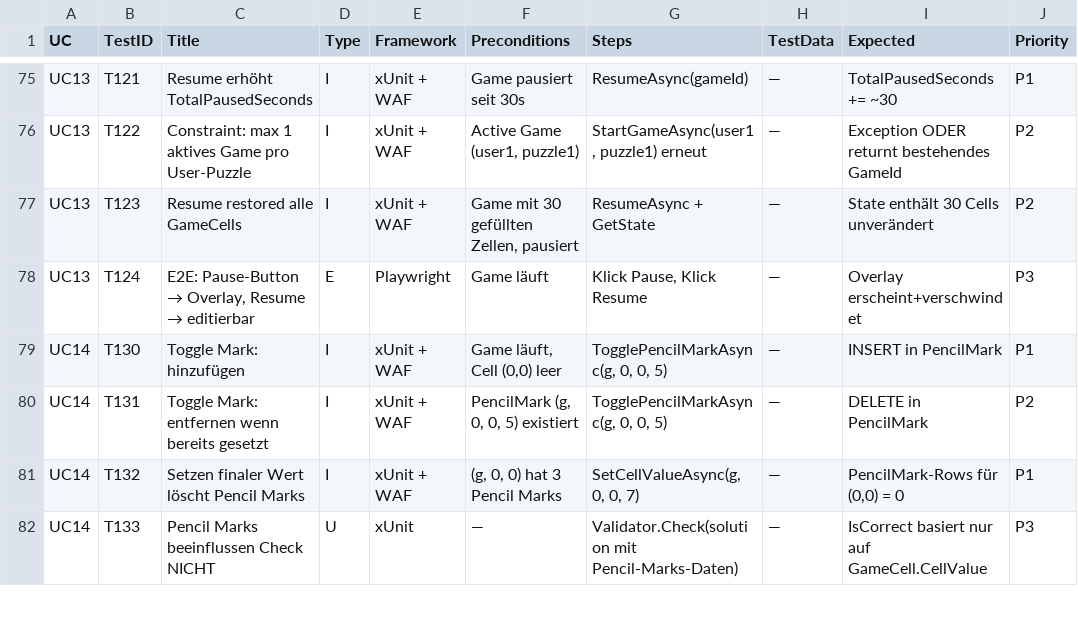
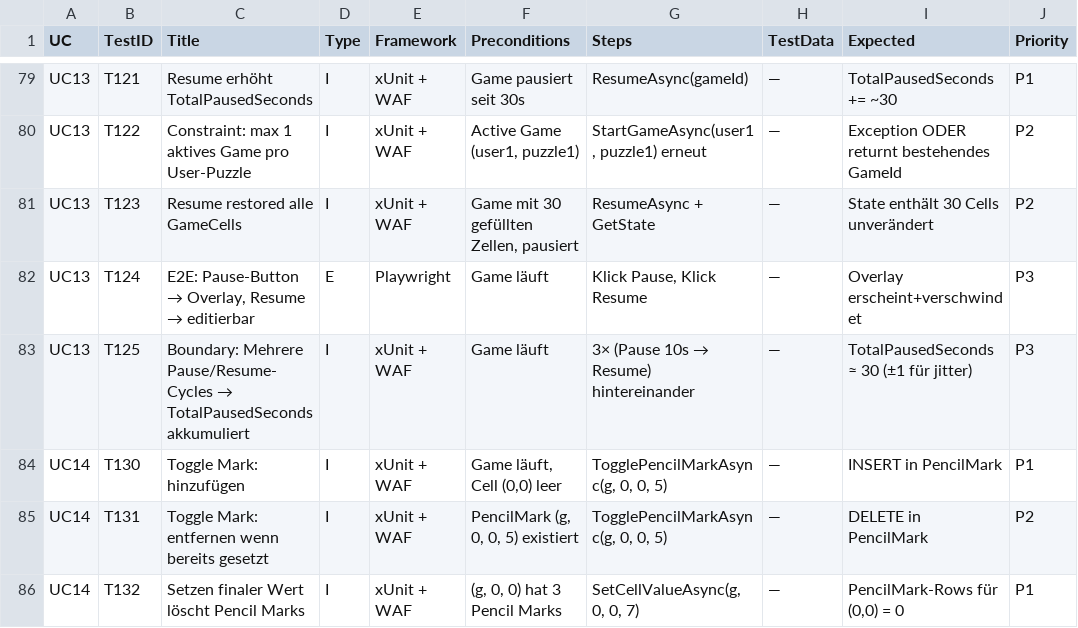
Before and after one commit to Tim-Fischer-zh/skillsbattle, a CSV file: docs/test-protocol.csv, drawn as a sheet; only a part is shown, gaps mark what is left out; the shorter side is filled out with more unchanged rows; the diff covers the shown part only; the diff names each change by its address in the sheet, - before the commit and + after, or states it on an @@ line.

```diff
--- a/docs/test-protocol.csv
+++ b/docs/test-protocol.csv
+row 83: UC13 | T125 | Boundary: Mehrere Pause/Resume-Cycles → TotalPausedSeconds akkumuliert | I | xUnit + WAF | Game läuft | 3× (Pause 10s → Resume) hintereinander | — | TotalPausedSeconds ≈ 30 (±1 für jitter) | P3
```
Also changed, not shown: 6 added rows elsewhere in this file, 50 other files.
